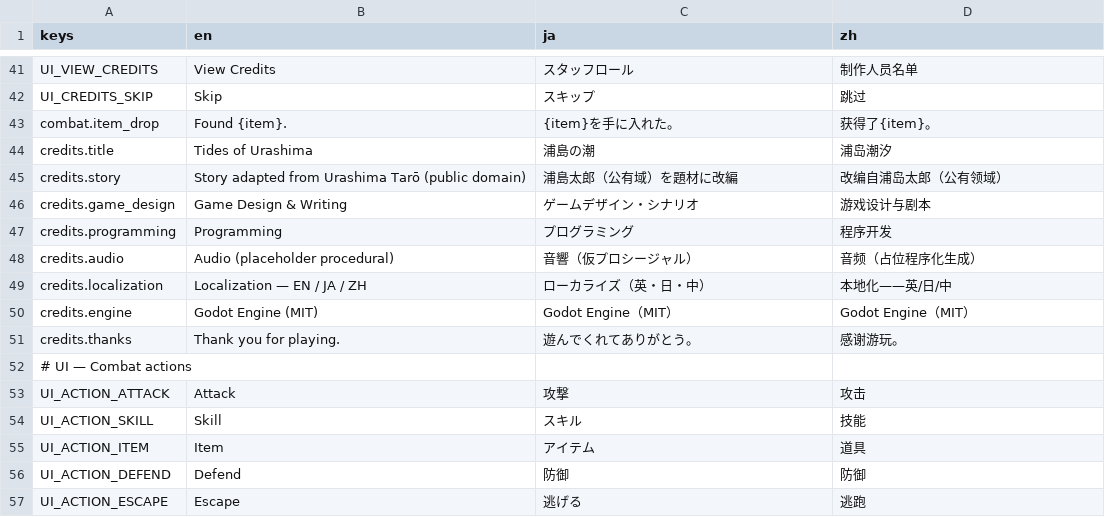
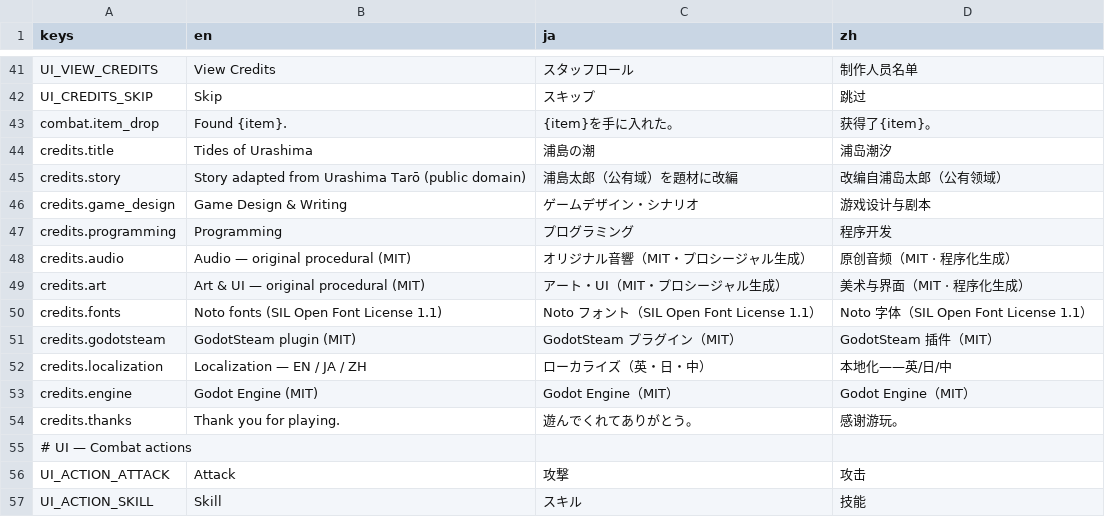
Before and after one commit to vivivieri/3d-JRPG-adventure-pc-game, a CSV file: game/locale/translations.csv, drawn as a sheet; only a part is shown, gaps mark what is left out; the shorter side is filled out with more unchanged rows.

```diff
--- a/game/locale/translations.csv
+++ b/game/locale/translations.csv
@@ -47,3 +47,6 @@ credits.game_design,Game Design & Writing,ゲームデザイン・シナリオ,
 credits.programming,Programming,プログラミング,程序开发
-credits.audio,Audio (placeholder procedural),音響（仮プロシージャル）,音频（占位程序化生成）
+credits.audio,Audio — original procedural (MIT),オリジナル音響（MIT・プロシージャル生成）,原创音频（MIT · 程序化生成）
+credits.art,Art & UI — original procedural (MIT),アート・UI（MIT・プロシージャル生成）,美术与界面（MIT · 程序化生成）
+credits.fonts,Noto fonts (SIL Open Font License 1.1),Noto フォント（SIL Open Font License 1.1）,Noto 字体（SIL Open Font License 1.1）
+credits.godotsteam,GodotSteam plugin (MIT),GodotSteam プラグイン（MIT）,GodotSteam 插件（MIT）
 credits.localization,Localization — EN / JA / ZH,ローカライズ（英・日・中）,本地化——英/日/中
```
Also changed, not shown: 34 other files.
